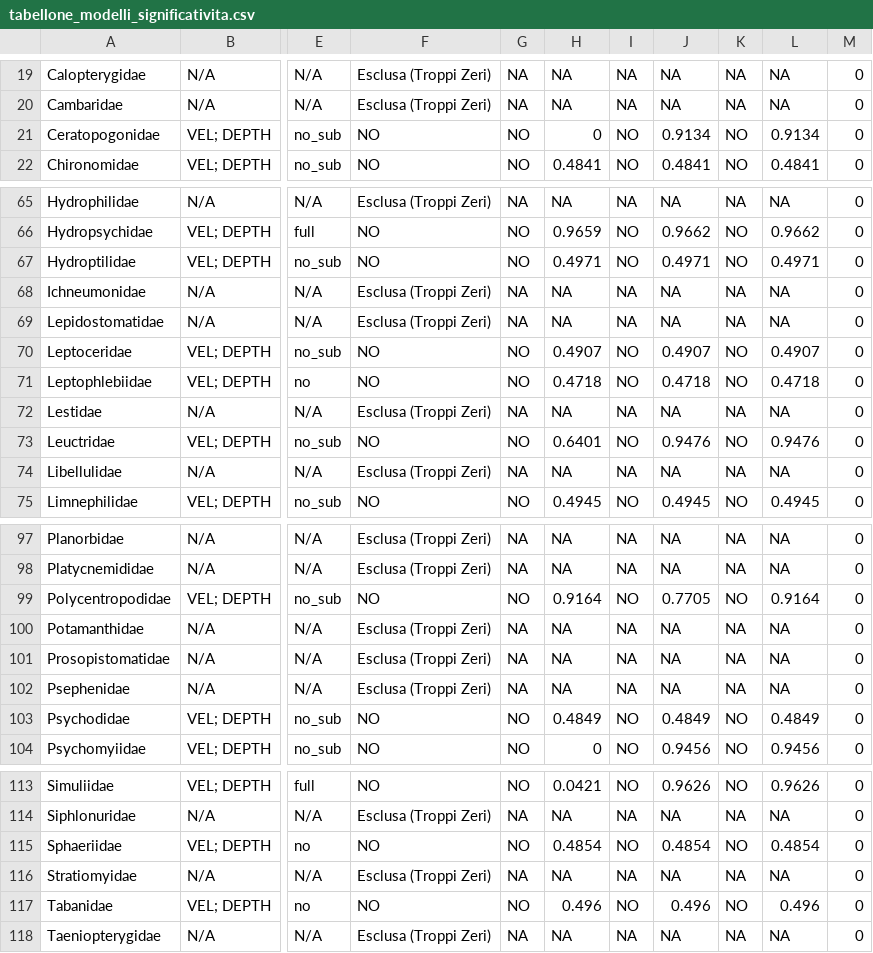
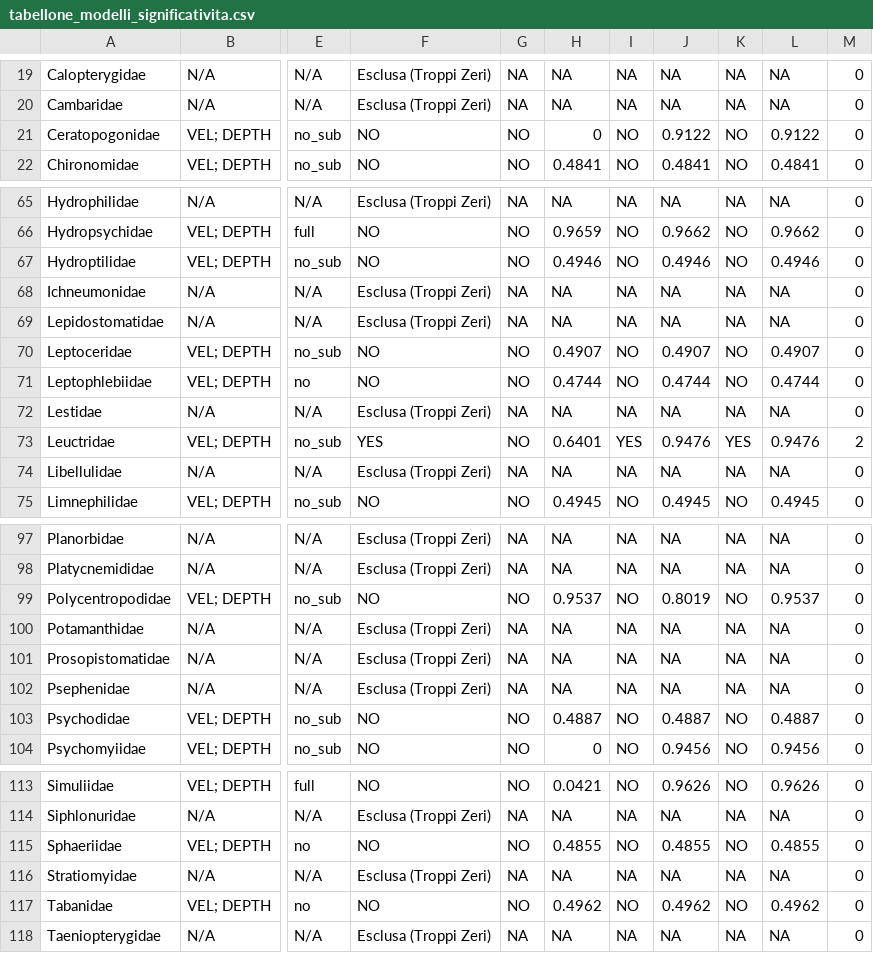
Before and after one commit to RiccardoFornaroli/QuantileModelsRefactor, a CSV file: results/tabellone_modelli_significativita.csv, drawn as a sheet; only a part is shown, gaps mark what is left out; the diff covers the shown part only; the diff names each change by its address in the sheet, - before the commit and + after, or states it on an @@ line.

```diff
--- a/results/tabellone_modelli_significativita.csv
+++ b/results/tabellone_modelli_significativita.csv
-J21: 0.9134
+J21: 0.9122
-L21: 0.9134
+L21: 0.9122
-H67: 0.4971
+H67: 0.4946
-J67: 0.4971
+J67: 0.4946
-L67: 0.4971
+L67: 0.4946
-H71: 0.4718
+H71: 0.4744
-J71: 0.4718
+J71: 0.4744
-L71: 0.4718
+L71: 0.4744
-F73: NO
+F73: YES
-I73: NO
+I73: YES
-K73: NO
+K73: YES
-M73: 0
+M73: 2
-H99: 0.9164
+H99: 0.9537
-J99: 0.7705
+J99: 0.8019
-L99: 0.9164
+L99: 0.9537
-H103: 0.4849
+H103: 0.4887
-J103: 0.4849
+J103: 0.4887
-L103: 0.4849
+L103: 0.4887
-H115: 0.4854
+H115: 0.4855
-J115: 0.4854
+J115: 0.4855
-L115: 0.4854
+L115: 0.4855
-H117: 0.496
+H117: 0.4962
-J117: 0.496
+J117: 0.4962
-L117: 0.496
+L117: 0.4962
```
Also changed, not shown: 39 edited cells elsewhere in this file, results/optimized_results.csv, 22 other files.
